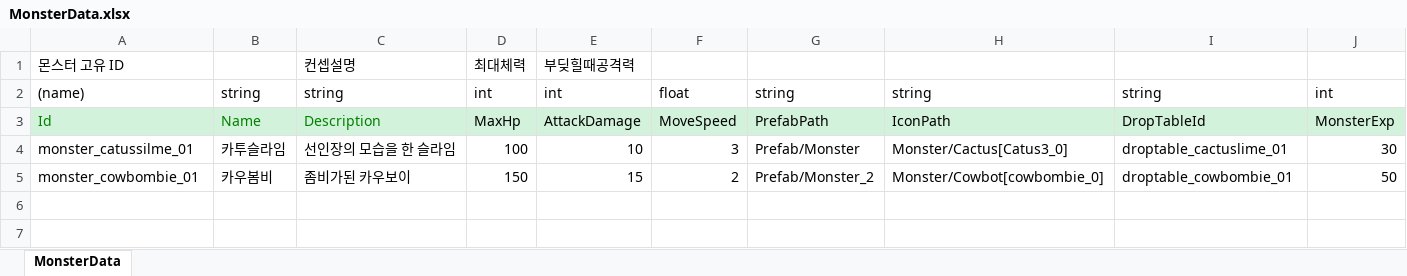
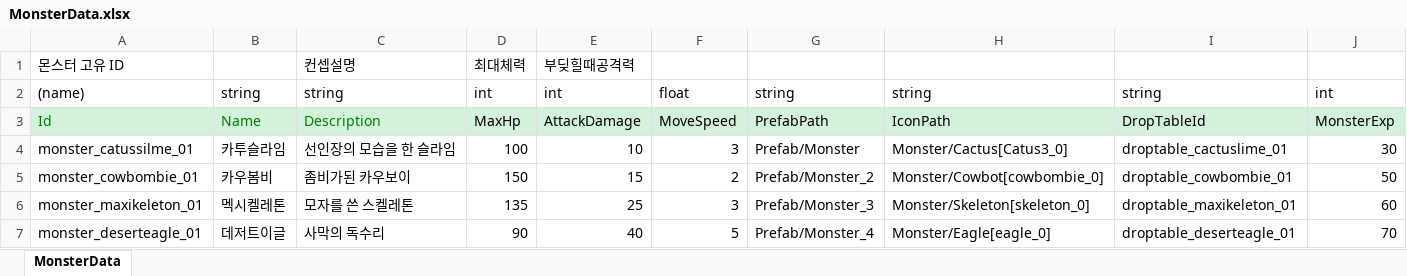
Before and after one commit to dlrhkdgh/2DMainProject, an Excel workbook: JsonConverter/ExcelFiles/MonsterData.xlsx, sheet MonsterData, drawn as a sheet; values as stored, in another font and other column widths than the file's, no borders; charts and pictures not drawn; the diff names each change by its address in the sheet, - before the commit and + after, or states it on an @@ line.

```diff
--- a/JsonConverter/ExcelFiles/MonsterData.xlsx (sheet MonsterData)
+++ b/JsonConverter/ExcelFiles/MonsterData.xlsx (sheet MonsterData)
+row 6: monster_maxikeleton_01 | 멕시켈레톤 | 모자를 쓴 스켈레톤 | 135 | 25 | 3 | Prefab/Monster_3 | Monster/Skeleton[skeleton_0] | droptable_maxikeleton_01 | 60
+row 7: monster_deserteagle_01 | 데저트이글 | 사막의 독수리 | 90 | 40 | 5 | Prefab/Monster_4 | Monster/Eagle[eagle_0] | droptable_deserteagle_01 | 70
```
Also changed, not shown: JsonConverter/ExcelFiles/DropTableData.xlsx, JsonConverter/ExcelFiles/ItemData.xlsx, 49 other files.
